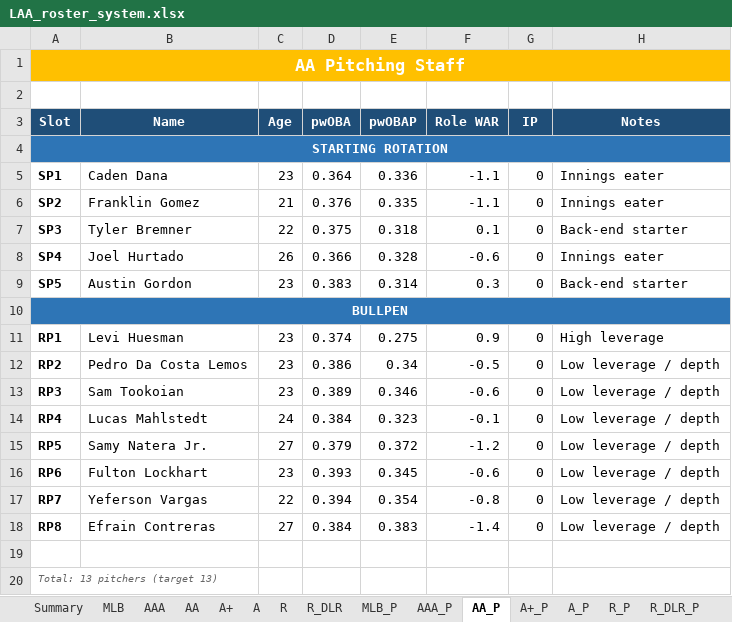
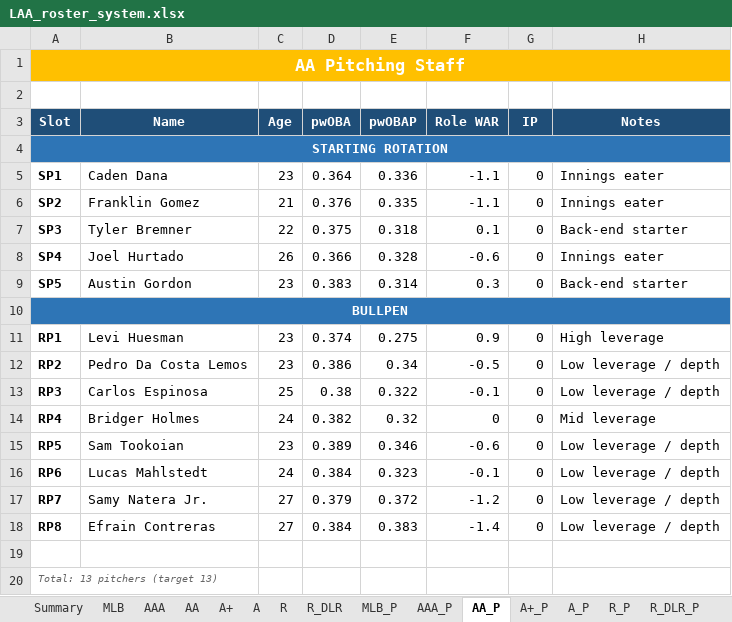
Before and after one commit to stames999/ootp_app, an Excel workbook: outputs/LAA_roster_system.xlsx, sheet AA_P, drawn as a sheet; values as stored, in another font and other column widths than the file's, no borders; the diff names each change by its address in the sheet, - before the commit and + after, or states it on an @@ line.

```diff
--- a/outputs/LAA_roster_system.xlsx (sheet AA_P)
+++ b/outputs/LAA_roster_system.xlsx (sheet AA_P)
-B13 (Name): Sam Tookoian
+B13 (Name): Carlos Espinosa
-C13 (Age): 23
+C13 (Age): 25
-D13 (pwOBA): 0.389
+D13 (pwOBA): 0.38
-E13 (pwOBAP): 0.346
+E13 (pwOBAP): 0.322
-F13 (Role WAR): -0.6
+F13 (Role WAR): -0.1
-B14 (Name): Lucas Mahlstedt
+B14 (Name): Bridger Holmes
-D14 (pwOBA): 0.384
+D14 (pwOBA): 0.382
-E14 (pwOBAP): 0.323
+E14 (pwOBAP): 0.32
-F14 (Role WAR): -0.1
+F14 (Role WAR): 0
-H14 (Notes): Low leverage / depth
+H14 (Notes): Mid leverage
-B15 (Name): Samy Natera Jr.
+B15 (Name): Sam Tookoian
-C15 (Age): 27
+C15 (Age): 23
-D15 (pwOBA): 0.379
+D15 (pwOBA): 0.389
-E15 (pwOBAP): 0.372
+E15 (pwOBAP): 0.346
-F15 (Role WAR): -1.2
+F15 (Role WAR): -0.6
-B16 (Name): Fulton Lockhart
+B16 (Name): Lucas Mahlstedt
-C16 (Age): 23
+C16 (Age): 24
-D16 (pwOBA): 0.393
+D16 (pwOBA): 0.384
-E16 (pwOBAP): 0.345
+E16 (pwOBAP): 0.323
-F16 (Role WAR): -0.6
+F16 (Role WAR): -0.1
-B17 (Name): Yeferson Vargas
+B17 (Name): Samy Natera Jr.
-C17 (Age): 22
+C17 (Age): 27
-D17 (pwOBA): 0.394
+D17 (pwOBA): 0.379
-E17 (pwOBAP): 0.354
+E17 (pwOBAP): 0.372
-F17 (Role WAR): -0.8
+F17 (Role WAR): -1.2
```
Also changed, not shown: sheet Release_Pool_P, sheet A_P, sheet R_DLR_P, sheet R_P, sheet AAA_P, sheet MLB_P, 1 more sheet, 6 other files.
